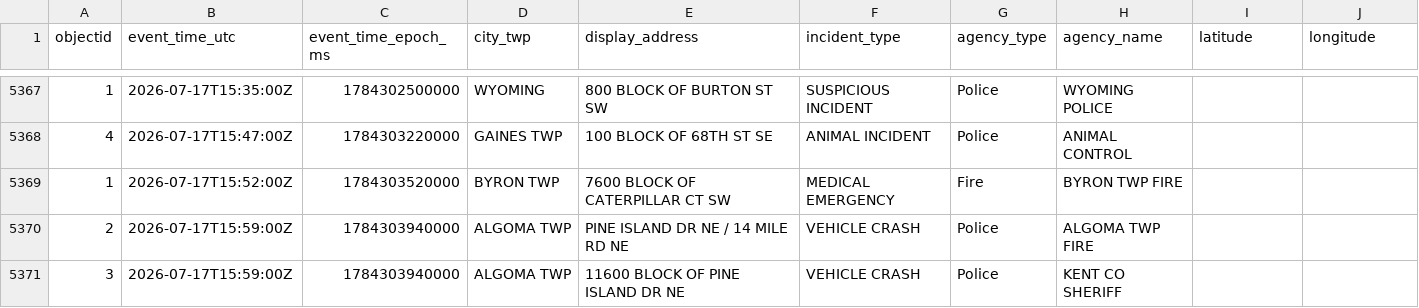
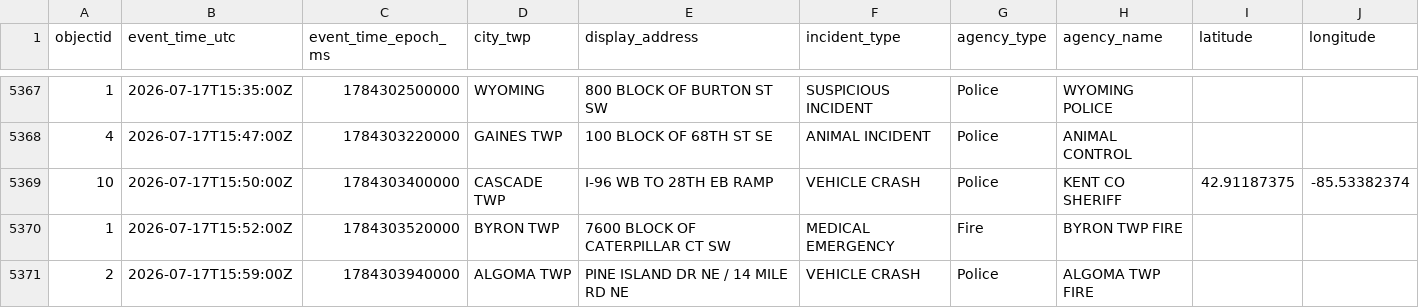
Before and after one commit to Cantica-Systems/west-michigan-dispatch, a CSV file: data/kent/2026-07.csv, drawn as a sheet; only a part is shown, gaps mark what is left out; the shorter side is filled out with more unchanged rows; the diff names each change by its address in the sheet, - before the commit and + after, or states it on an @@ line.

```diff
--- a/data/kent/2026-07.csv
+++ b/data/kent/2026-07.csv
+row 5369: 10 | 2026-07-17T15:50:00Z | 1784303400000 | CASCADE TWP | I-96 WB TO 28TH EB RAMP | VEHICLE CRASH | Police | KENT CO SHERIFF | 42.91187375 | -85.53382374
```
Also changed, not shown: data/grcity/2026-07.csv, 3 other files.
